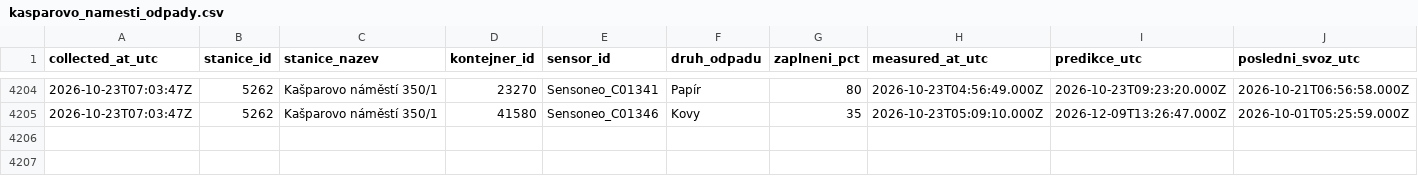
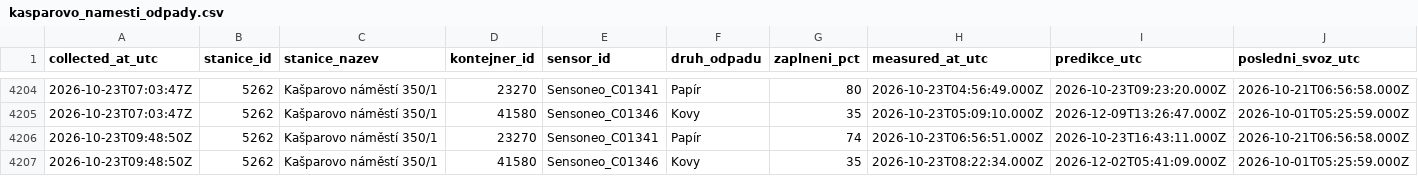
Before and after one commit to sim-mar/golemio_monitoring, a CSV file: kasparovo_namesti_odpady.csv, drawn as a sheet; only a part is shown, gaps mark what is left out; rows hold the shown columns only; the diff names each change by its address in the sheet, - before the commit and + after, or states it on an @@ line.

```diff
--- a/kasparovo_namesti_odpady.csv
+++ b/kasparovo_namesti_odpady.csv
+row 4206: 2026-10-23T09:48:50Z | 5262 | Kašparovo náměstí 350/1 | 23270 | Sensoneo_C01341 | Papír | 74 | 2026-10-23T06:56:51.000Z | 2026-10-23T16:43:11.000Z | 2026-10-21T06:56:58.000Z
+row 4207: 2026-10-23T09:48:50Z | 5262 | Kašparovo náměstí 350/1 | 41580 | Sensoneo_C01346 | Kovy | 35 | 2026-10-23T08:22:34.000Z | 2026-12-02T05:41:09.000Z | 2026-10-01T05:25:59.000Z
```
Also changed, not shown: 1 other file.
